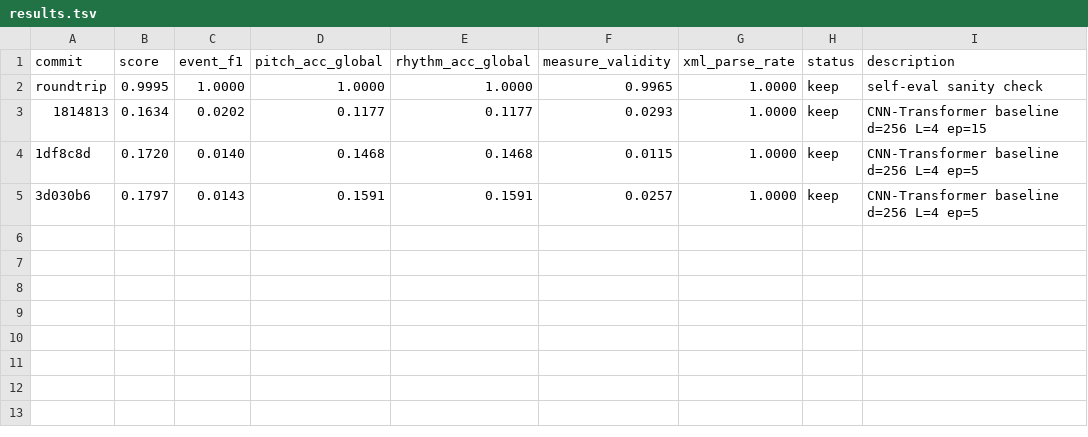
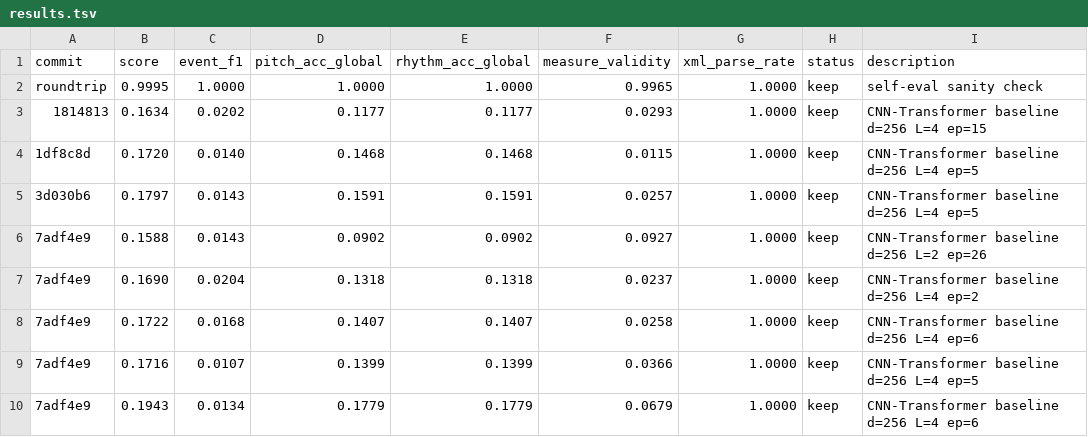
Before and after one commit to lovejzzz/PDFtoXML, a TSV file: results.tsv, drawn as a sheet; the diff names each change by its address in the sheet, - before the commit and + after, or states it on an @@ line.

```diff
--- a/results.tsv
+++ b/results.tsv
+row 6: 7adf4e9 | 0.1588 | 0.0143 | 0.0902 | 0.0902 | 0.0927 | 1.0000 | keep | CNN-Transformer baseline d=256 L=2 ep=26
+row 7: 7adf4e9 | 0.1690 | 0.0204 | 0.1318 | 0.1318 | 0.0237 | 1.0000 | keep | CNN-Transformer baseline d=256 L=4 ep=2
+row 8: 7adf4e9 | 0.1722 | 0.0168 | 0.1407 | 0.1407 | 0.0258 | 1.0000 | keep | CNN-Transformer baseline d=256 L=4 ep=6
+row 9: 7adf4e9 | 0.1716 | 0.0107 | 0.1399 | 0.1399 | 0.0366 | 1.0000 | keep | CNN-Transformer baseline d=256 L=4 ep=5
+row 10: 7adf4e9 | 0.1943 | 0.0134 | 0.1779 | 0.1779 | 0.0679 | 1.0000 | keep | CNN-Transformer baseline d=256 L=4 ep=6
```
Also changed, not shown: 2 other files.
